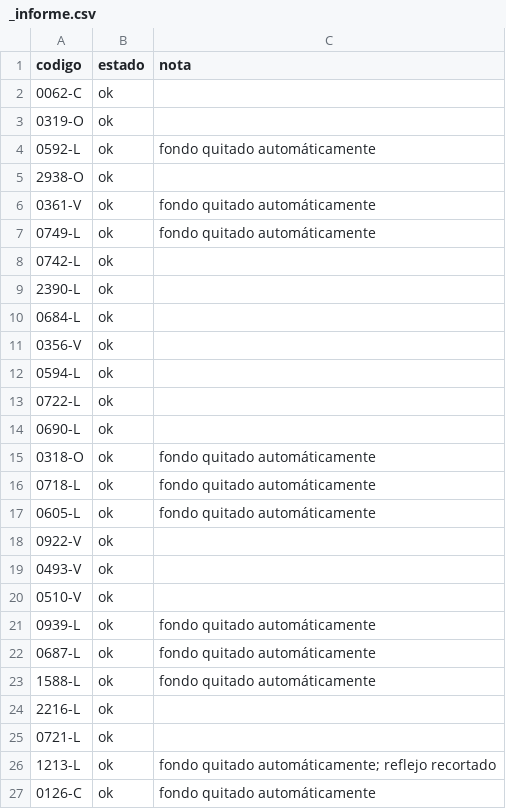
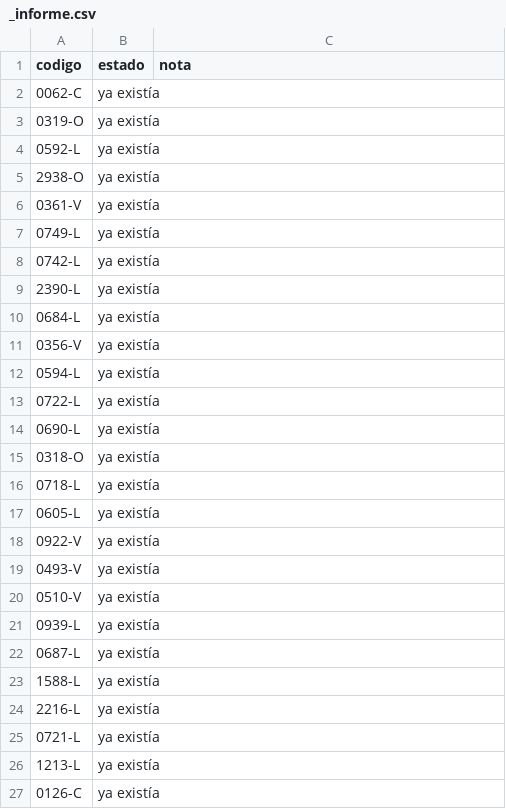
Before and after one commit to sanlopez-spec/edb-fotos, a CSV file: top1/_informe.csv, drawn as a sheet.

```diff
--- a/top1/_informe.csv
+++ b/top1/_informe.csv
@@ -1,27 +1,27 @@
 codigo,estado,nota
-0062-C,ok,
-0319-O,ok,
-0592-L,ok,fondo quitado automáticamente
-2938-O,ok,
-0361-V,ok,fondo quitado automáticamente
-0749-L,ok,fondo quitado automáticamente
-0742-L,ok,
-2390-L,ok,
-0684-L,ok,
-0356-V,ok,
-0594-L,ok,
-0722-L,ok,
-0690-L,ok,
-0318-O,ok,fondo quitado automáticamente
-0718-L,ok,fondo quitado automáticamente
-0605-L,ok,fondo quitado automáticamente
-0922-V,ok,
-0493-V,ok,
-0510-V,ok,
-0939-L,ok,fondo quitado automáticamente
-0687-L,ok,fondo quitado automáticamente
-1588-L,ok,fondo quitado automáticamente
-2216-L,ok,
-0721-L,ok,
-1213-L,ok,fondo quitado automáticamente; reflejo recortado
-0126-C,ok,fondo quitado automáticamente
+0062-C,ya existía,
+0319-O,ya existía,
+0592-L,ya existía,
+2938-O,ya existía,
+0361-V,ya existía,
+0749-L,ya existía,
+0742-L,ya existía,
+2390-L,ya existía,
+0684-L,ya existía,
+0356-V,ya existía,
+0594-L,ya existía,
+0722-L,ya existía,
+0690-L,ya existía,
+0318-O,ya existía,
+0718-L,ya existía,
+0605-L,ya existía,
+0922-V,ya existía,
+0493-V,ya existía,
+0510-V,ya existía,
+0939-L,ya existía,
+0687-L,ya existía,
+1588-L,ya existía,
+2216-L,ya existía,
+0721-L,ya existía,
+1213-L,ya existía,
+0126-C,ya existía,
```
Also changed, not shown: 17 other files.
